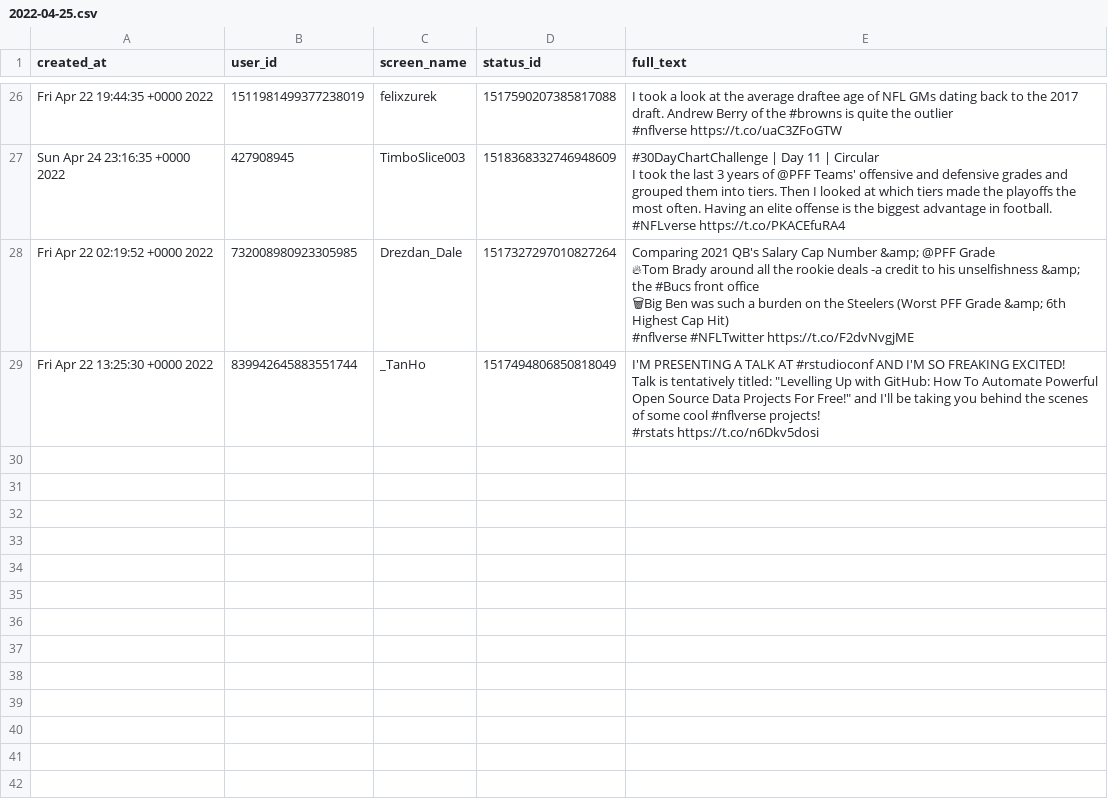
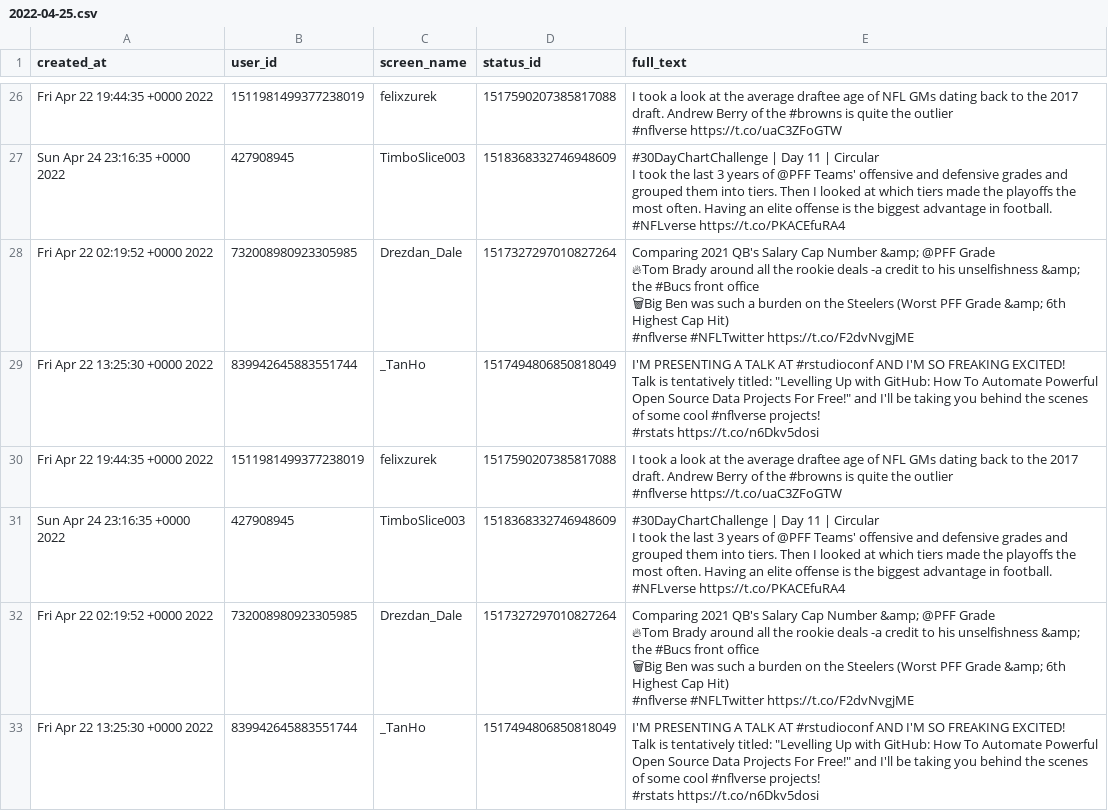
Before and after one commit to nflverse/nflversetweets, a CSV file: data/2022-04-25.csv, drawn as a sheet; only a part is shown, gaps mark what is left out; ↵ is a line break in a cell; the diff names each change by its address in the sheet, - before the commit and + after, or states it on an @@ line.

```diff
--- a/data/2022-04-25.csv
+++ b/data/2022-04-25.csv
+row 30: Fri Apr 22 19:44:35 +0000 2022 | 1511981499377238019 | felixzurek | 1517590207385817088 | I took a look at the average draftee age of NFL GMs dating back to the 2017 draft. Andrew Berry of the #browns is quite the outlier ↵ #nflverse https://t.co/uaC3ZFoGTW
+row 31: Sun Apr 24 23:16:35 +0000 2022 | 427908945 | TimboSlice003 | 1518368332746948609 | #30DayChartChallenge | Day 11 | Circular ↵ I took the last 3 years of @PFF Teams' offensive and defensive grades and grouped them into tiers. Then I looked at which tiers made the playoffs the most often. Having an elite offense is the biggest advantage in football. #NFLverse https://t.co/PKACEfuRA4
+row 32: Fri Apr 22 02:19:52 +0000 2022 | 732008980923305985 | Drezdan_Dale | 1517327297010827264 | Comparing 2021 QB's Salary Cap Number &amp; @PFF Grade ↵ 🔥Tom Brady around all the rookie deals -a credit to his unselfishness &amp; the #Bucs front office ↵ 🗑Big Ben was such a burden on the Steelers (Worst PFF Grade &amp; 6th Highest Cap Hit) ↵ #nflverse #NFLTwitter https://t.co/F2dvNvgjME
+row 33: Fri Apr 22 13:25:30 +0000 2022 | 839942645883551744 | _TanHo | 1517494806850818049 | I'M PRESENTING A TALK AT #rstudioconf AND I'M SO FREAKING EXCITED! ↵ Talk is tentatively titled: "Levelling Up with GitHub: How To Automate Powerful Open Source Data Projects For Free!" and I'll be taking you behind the scenes of some cool #nflverse projects! ↵ #rstats https://t.co/n6Dkv5dosi
```
Also changed, not shown: 1 other file.
